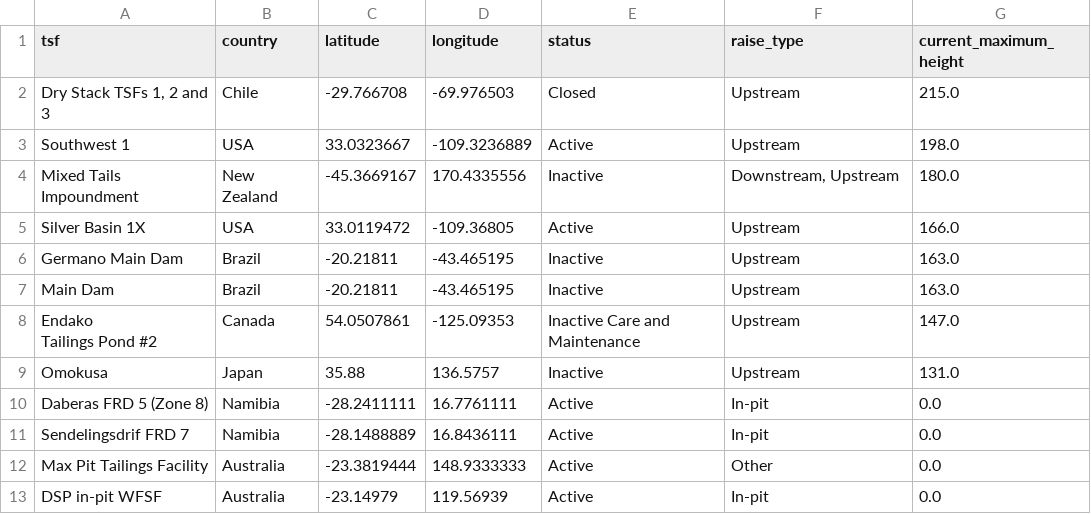
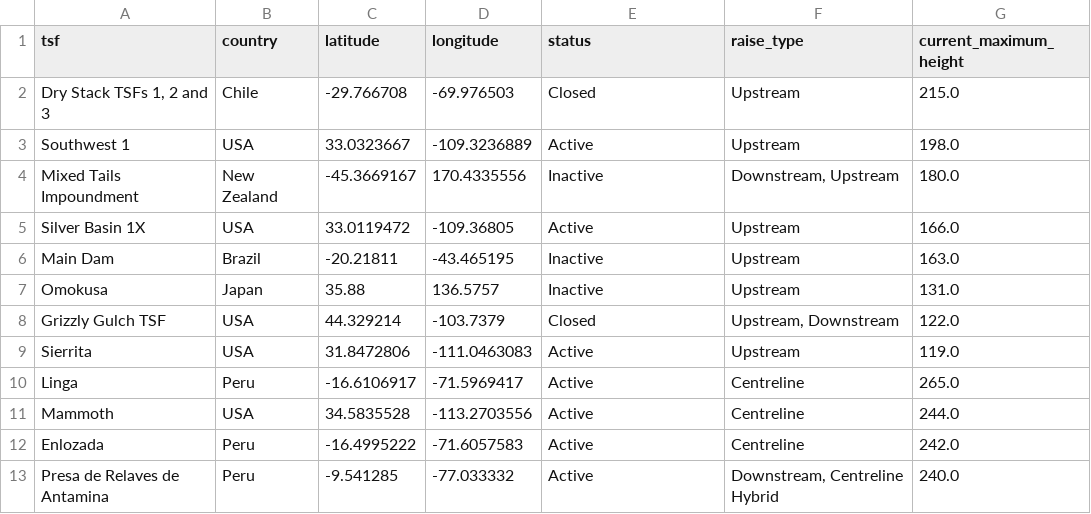
Before and after one commit to SarDozor/SAR-portal, a CSV file: internal/db/test_dambs.csv, drawn as a sheet; removed rows and columns are numbered as before the commit, all else as after; ↵ is a line break in a cell; the diff names each change by its address in the sheet, - before the commit and + after, or states it on an @@ line.

Commit message:
Add files via upload

```diff
--- a/internal/db/test_dambs.csv
+++ b/internal/db/test_dambs.csv
-row 6: Germano Main Dam | Brazil | -20.21811 | -43.465195 | Inactive | Upstream | 163.0
-row 8: Endako ↵ Tailings Pond #2 | Canada | 54.0507861 | -125.09353 | Inactive Care and Maintenance | Upstream | 147.0
-row 10: Daberas FRD 5 (Zone 8) | Namibia | -28.2411111 | 16.7761111 | Active | In-pit | 0.0
-row 11: Sendelingsdrif FRD 7 | Namibia | -28.1488889 | 16.8436111 | Active | In-pit | 0.0
-row 12: Max Pit Tailings Facility | Australia | -23.3819444 | 148.9333333 | Active | Other | 0.0
-row 13: DSP in-pit WFSF | Australia | -23.14979 | 119.56939 | Active | In-pit | 0.0
+row 8: Grizzly Gulch TSF | USA | 44.329214 | -103.7379 | Closed | Upstream, Downstream | 122.0
+row 9: Sierrita | USA | 31.8472806 | -111.0463083 | Active | Upstream | 119.0
+row 10: Linga | Peru | -16.6106917 | -71.5969417 | Active | Centreline | 265.0
+row 11: Mammoth | USA | 34.5835528 | -113.2703556 | Active | Centreline | 244.0
+row 12: Enlozada | Peru | -16.4995222 | -71.6057583 | Active | Centreline | 242.0
+row 13: Presa de Relaves de Antamina | Peru | -9.541285 | -77.033332 | Active | Downstream, Centreline Hybrid | 240.0
```
